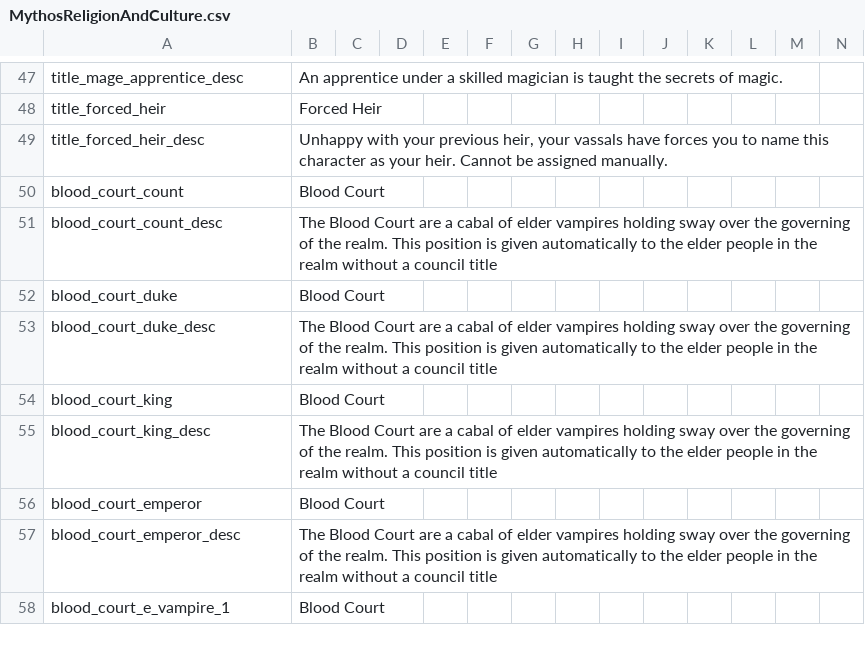
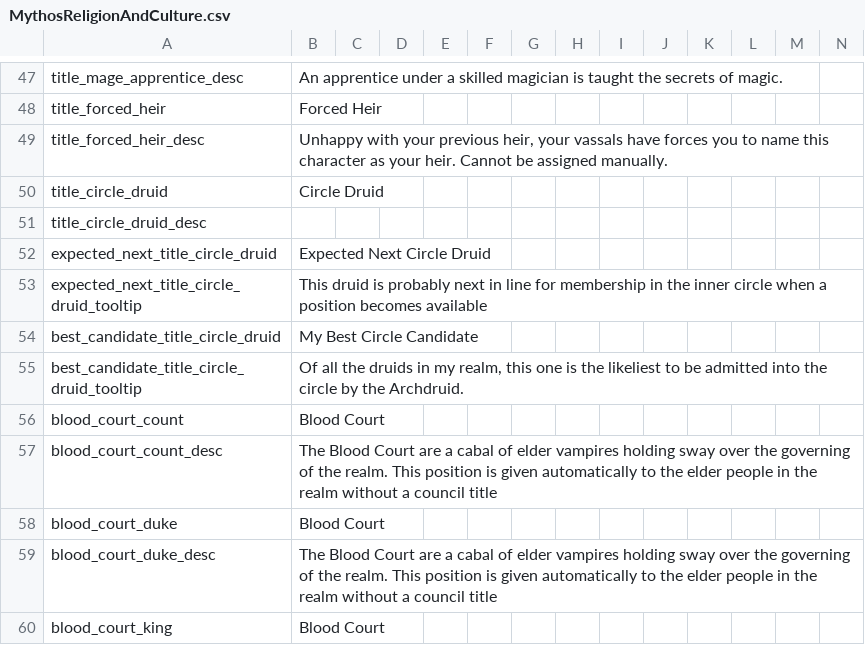
Before and after one commit to Leekoo/Mythos2, a CSV file: Mythos2/localisation/MythosReligionAndCulture.csv, drawn as a sheet; only a part is shown, gaps mark what is left out; the shorter side is filled out with more unchanged rows; rows hold the shown columns only; the diff covers the shown part only; the diff names each change by its address in the sheet, - before the commit and + after, or states it on an @@ line.

Commit message:
Druid Circle Fixed

```diff
--- a/Mythos2/localisation/MythosReligionAndCulture.csv
+++ b/Mythos2/localisation/MythosReligionAndCulture.csv
+row 50: title_circle_druid | Circle Druid
+row 51: title_circle_druid_desc
+row 52: expected_next_title_circle_druid | Expected Next Circle Druid
+row 53: expected_next_title_circle_druid_tooltip | This druid is probably next in line for membership in the inner circle when a position becomes available
+row 54: best_candidate_title_circle_druid | My Best Circle Candidate
+row 55: best_candidate_title_circle_druid_tooltip | Of all the druids in my realm, this one is the likeliest to be admitted into the circle by the Archdruid.
```
Also changed, not shown: 22 added rows elsewhere in this file, Mythos2/localisation/000_mythos.csv, 4 other files.
